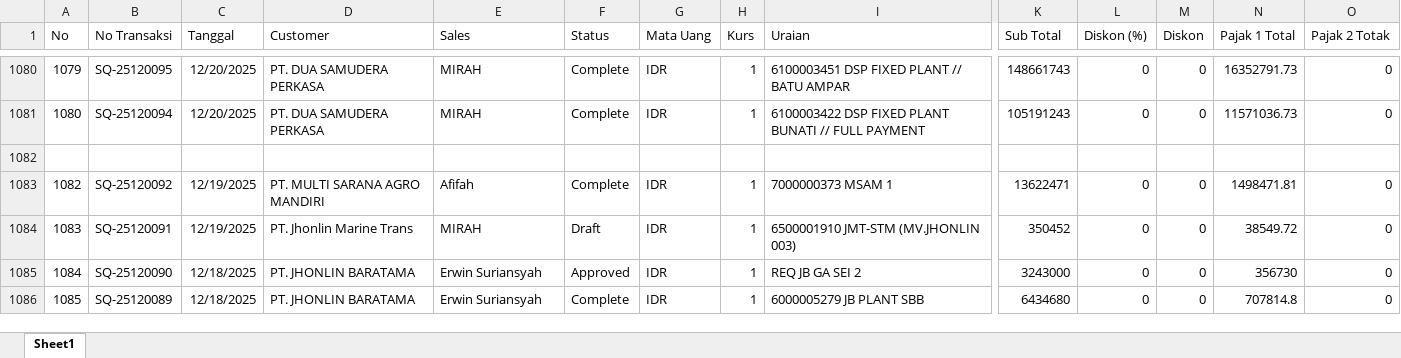
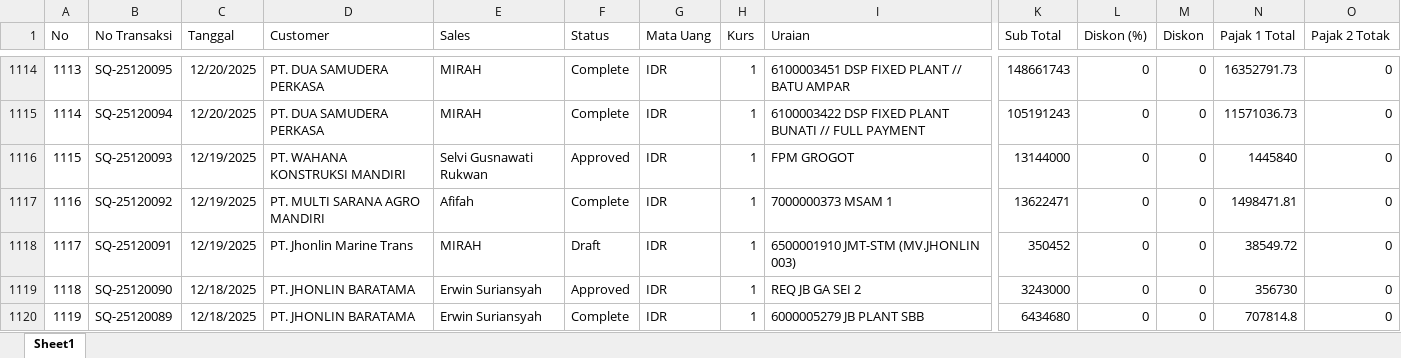
Before and after one commit to alighazaliag120-star/dashboard, an Excel workbook: data_sq.xlsx, sheet Sheet1, drawn as a sheet; only a part is shown, gaps mark what is left out; values as stored, in another font and other column widths than the file's, no borders; addresses are those after the commit; rows hold the shown columns only; the diff covers the shown part only; the diff names each change by its address in the sheet, - before the commit and + after, or states it on an @@ line.

```diff
--- a/data_sq.xlsx (sheet Sheet1)
+++ b/data_sq.xlsx (sheet Sheet1)
@@ column A (No) renumbered from row 36 down @@
-row 1116: (empty)
+row 1116: 1115 | SQ-25120093 | 12/19/2025 | PT. WAHANA KONSTRUKSI MANDIRI | Selvi Gusnawati Rukwan | Approved | IDR | 1 | FPM GROGOT | 13144000 | 0 | 0 | 1445840 | 0
```
Also changed, not shown: 34 added rows and 978 edited cells elsewhere in this sheet, formulas that keep their value, data_sq_to_so.xlsx, 1 other file.
